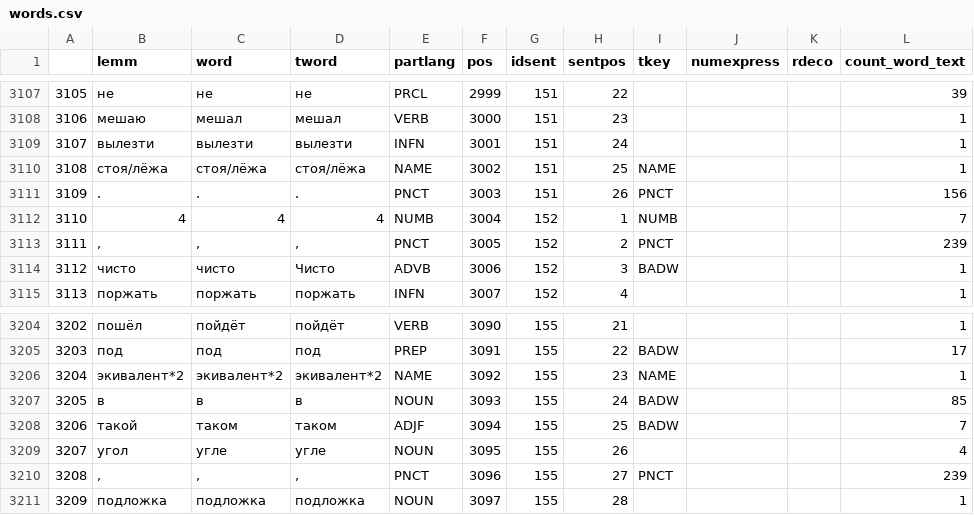
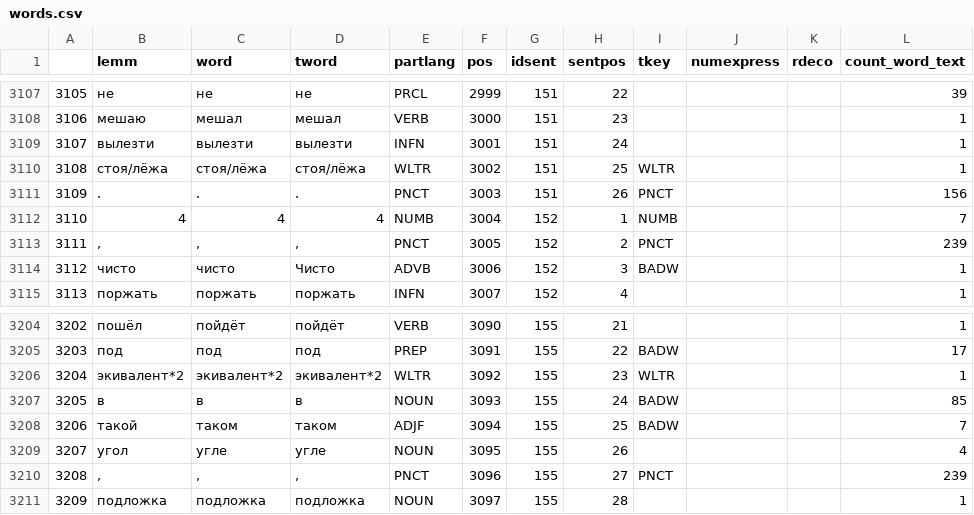
Before and after one commit to avl33/nrlpk, a CSV file: N4-1/words.csv, drawn as a sheet; only a part is shown, gaps mark what is left out; the diff covers the shown part only; the diff names each change by its address in the sheet, - before the commit and + after, or states it on an @@ line.

```diff
--- a/N4-1/words.csv
+++ b/N4-1/words.csv
-E3110 (partlang): NAME
+E3110 (partlang): WLTR
-I3110 (tkey): NAME
+I3110 (tkey): WLTR
-E3206 (partlang): NAME
+E3206 (partlang): WLTR
-I3206 (tkey): NAME
+I3206 (tkey): WLTR
```
Also changed, not shown: 12 edited cells elsewhere in this file, N4-1/keys.csv, N4-1/keys_desc.csv, 2 other files.
